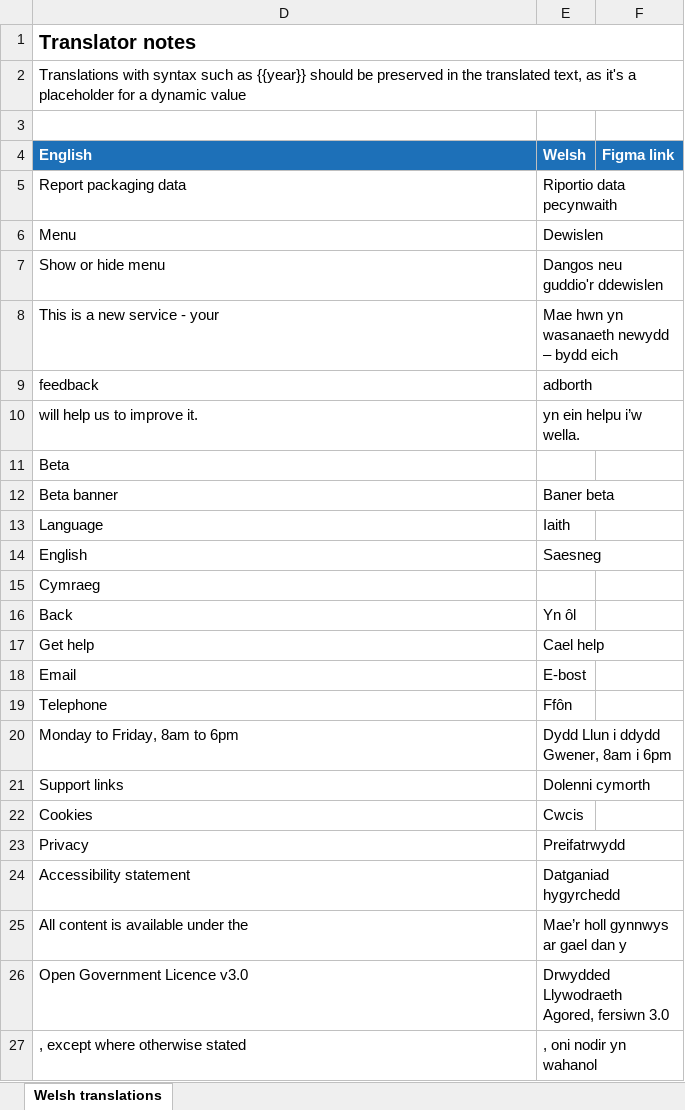
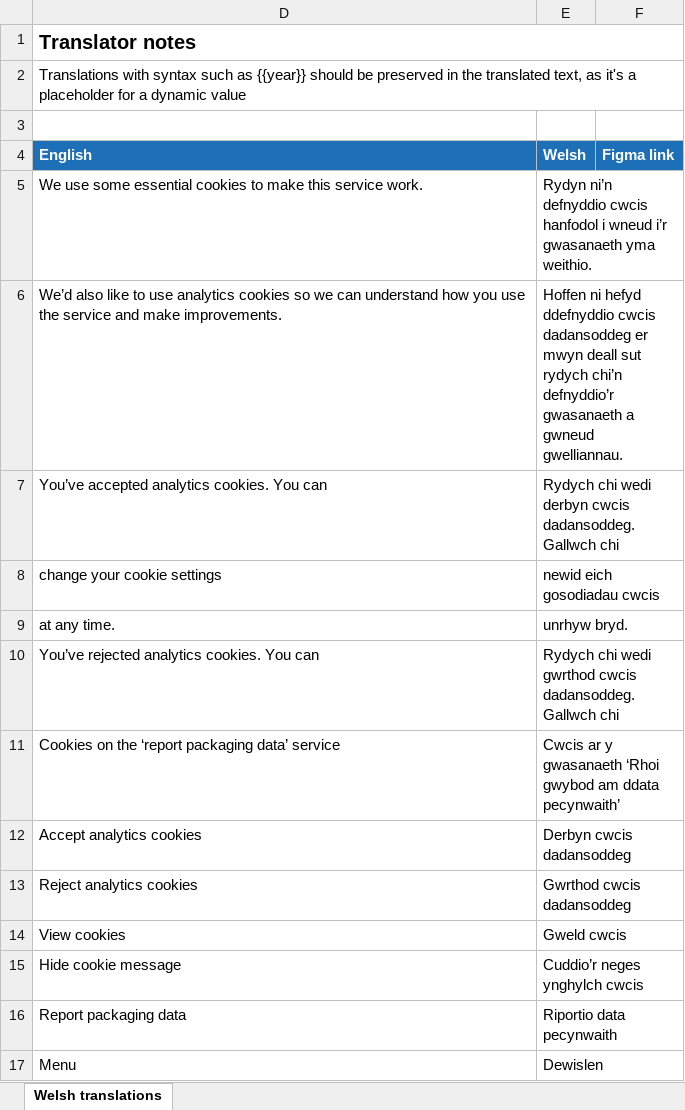
Before and after one commit to DEFRA/waste-obligations-frontend, an Excel workbook: translations/welsh-translations/xlsx/00-shared-layout.xlsx, sheet Welsh translations, drawn as a sheet; only a part is shown; the shorter side is filled out with more unchanged rows; values as stored, in another font and other column widths than the file's, no borders; the diff names each change by its address in the sheet, - before the commit and + after, or states it on an @@ line.

```diff
--- a/translations/welsh-translations/xlsx/00-shared-layout.xlsx (sheet Welsh translations)
+++ b/translations/welsh-translations/xlsx/00-shared-layout.xlsx (sheet Welsh translations)
+row 5: We use some essential cookies to make this service work. | Rydyn ni’n defnyddio cwcis hanfodol i wneud i’r gwasanaeth yma weithio.
+row 6: We’d also like to use analytics cookies so we can understand how you use the service and make improvements. | Hoffen ni hefyd ddefnyddio cwcis dadansoddeg er mwyn deall sut rydych chi’n defnyddio’r gwasanaeth a gwneud gwelliannau.
+row 7: You’ve accepted analytics cookies. You can | Rydych chi wedi derbyn cwcis dadansoddeg. Gallwch chi
+row 8: change your cookie settings | newid eich gosodiadau cwcis
+row 9: at any time. | unrhyw bryd.
+row 10: You’ve rejected analytics cookies. You can | Rydych chi wedi gwrthod cwcis dadansoddeg. Gallwch chi
+row 11: Cookies on the ‘report packaging data’ service | Cwcis ar y gwasanaeth ‘Rhoi gwybod am ddata pecynwaith’
+row 12: Accept analytics cookies | Derbyn cwcis dadansoddeg
+row 13: Reject analytics cookies | Gwrthod cwcis dadansoddeg
+row 14: View cookies | Gweld cwcis
+row 15: Hide cookie message | Cuddio’r neges ynghylch cwcis
```
Also changed, not shown: hidden cells, translations/welsh-translations/xlsx/02a-cookies.xlsx, 37 other files.
